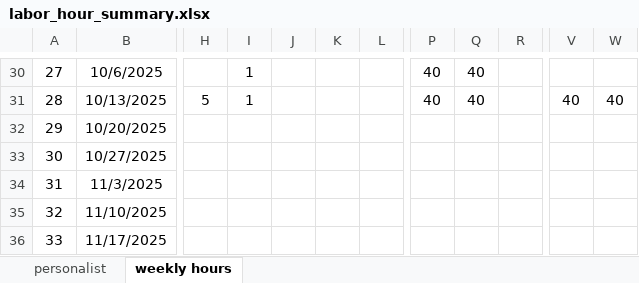
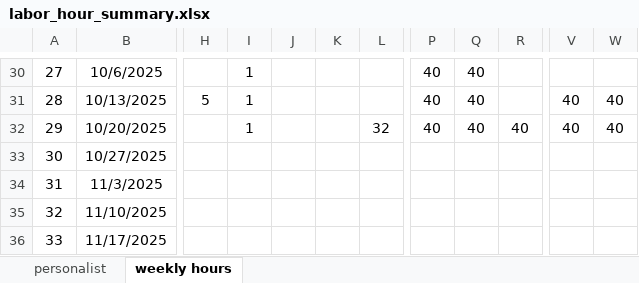
Before and after one commit to xiaosongchen1977/geo-project-tracker-ohio2025, an Excel workbook: labor_hour_summary.xlsx, sheet weekly hours, drawn as a sheet; only a part is shown, gaps mark what is left out; values as stored, in another font and other column widths than the file's, no borders; the diff names each change by its address in the sheet, - before the commit and + after, or states it on an @@ line.

Commit message:
Update web reports - 2025-10-25 22:28:58

```diff
--- a/labor_hour_summary.xlsx (sheet weekly hours)
+++ b/labor_hour_summary.xlsx (sheet weekly hours)
-I32: (empty)
+I32: 1
-L32: (empty)
+L32: 32
-P32: (empty)
+P32: 40
-Q32: (empty)
+Q32: 40
-R32: (empty)
+R32: 40
-V32: (empty)
+V32: 40
-W32: (empty)
+W32: 40
```
